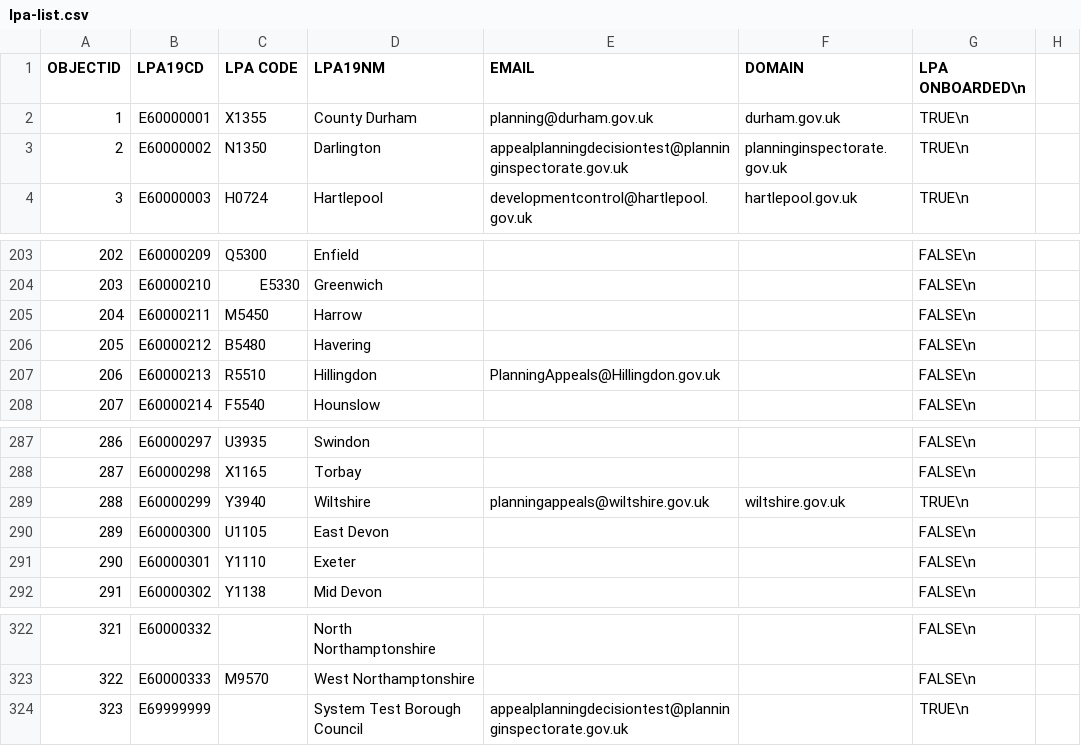
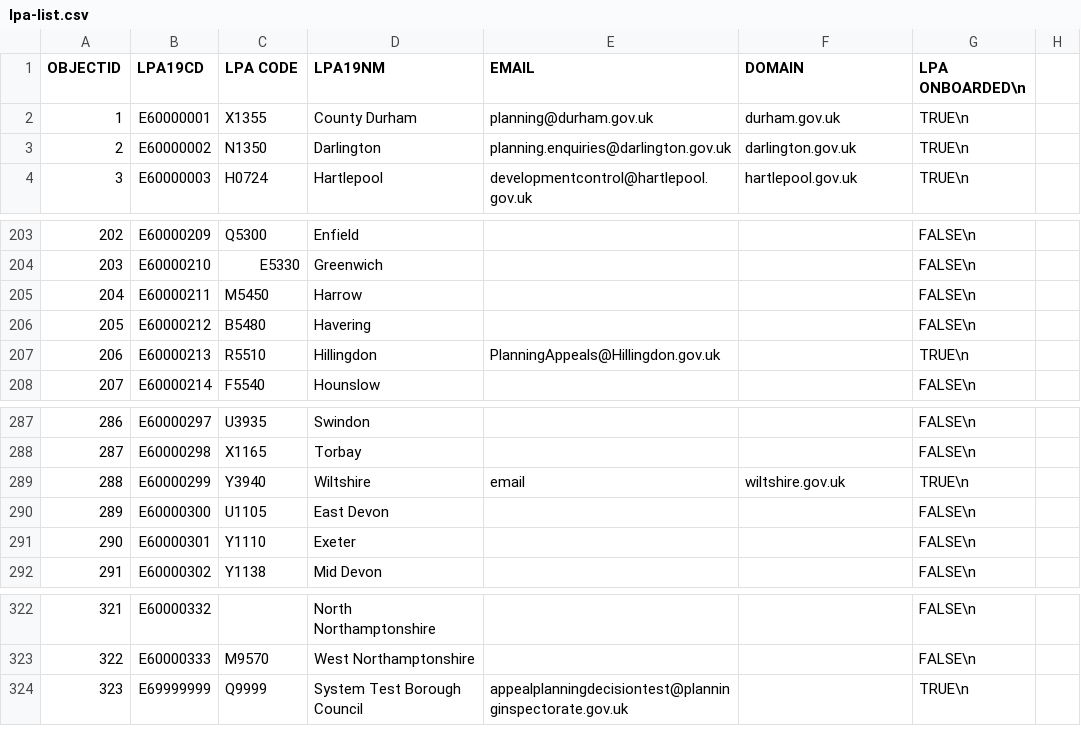
Before and after one commit to Planning-Inspectorate/appeal-planning-decision, a CSV file: packages/appeals-service-api/data/lpa-list.csv, drawn as a sheet; only a part is shown, gaps mark what is left out.

Commit message:
fix(lpa list): updated lpa list
update lpa list

```diff
--- a/packages/appeals-service-api/data/lpa-list.csv
+++ b/packages/appeals-service-api/data/lpa-list.csv
@@ -2,3 +2,3 @@
 1,E60000001,X1355,County Durham,planning@durham.gov.uk,durham.gov.uk,TRUE\n
-2,E60000002,N1350,Darlington,appealplanningdecisiontest@planninginspectorate.gov.uk,planninginspectorate.gov.uk,TRUE\n
+2,E60000002,N1350,Darlington,planning.enquiries@darlington.gov.uk,darlington.gov.uk,TRUE\n
 3,E60000003,H0724,Hartlepool,developmentcontrol@hartlepool.gov.uk,hartlepool.gov.uk,TRUE\n
@@ -206,3 +206,3 @@
 205,E60000212,B5480,Havering,,,FALSE\n
-206,E60000213,R5510,Hillingdon,PlanningAppeals@Hillingdon.gov.uk,,FALSE\n
+206,E60000213,R5510,Hillingdon,PlanningAppeals@Hillingdon.gov.uk,,TRUE\n
 207,E60000214,F5540,Hounslow,,,FALSE\n
@@ -288,3 +288,3 @@
 287,E60000298,X1165,Torbay,,,FALSE\n
-288,E60000299,Y3940,Wiltshire,planningappeals@wiltshire.gov.uk,wiltshire.gov.uk,TRUE\n
+288,E60000299,Y3940,Wiltshire,email,wiltshire.gov.uk,TRUE\n
 289,E60000300,U1105,East Devon,,,FALSE\n
@@ -323,2 +323,2 @@
 322,E60000333,M9570,West Northamptonshire,,,FALSE\n
-323,E69999999,,System Test Borough Council,appealplanningdecisiontest@planninginspectorate.gov.uk,,TRUE\n
+323,E69999999,Q9999,System Test Borough Council,appealplanningdecisiontest@planninginspectorate.gov.uk,,TRUE\n
```
